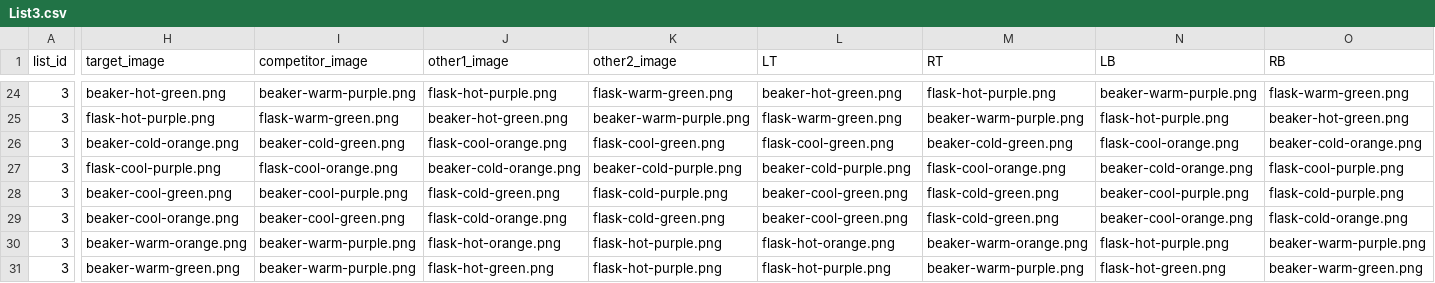
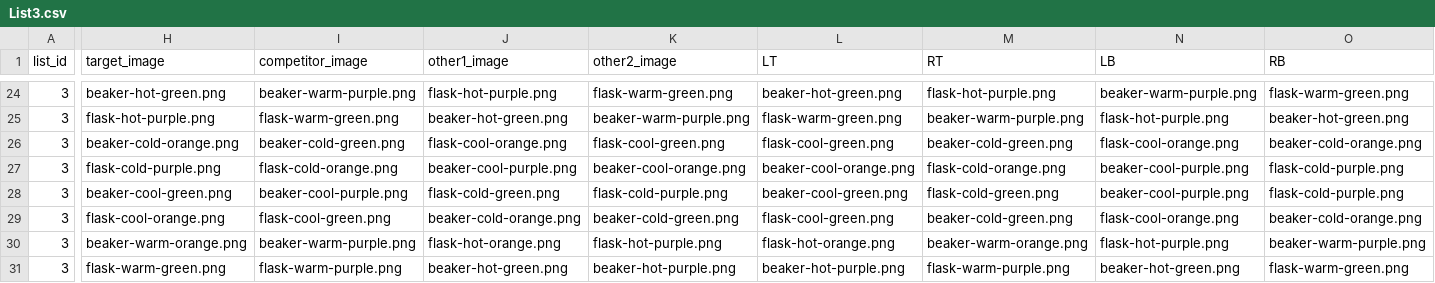
Before and after one commit to sunchaosc/scalar-adverbs, a CSV file: exp3_selfpace_adj/lists_out/List3.csv, drawn as a sheet; only a part is shown, gaps mark what is left out; the diff covers the shown part only; the diff names each change by its address in the sheet, - before the commit and + after, or states it on an @@ line.

```diff
--- a/exp3_selfpace_adj/lists_out/List3.csv
+++ b/exp3_selfpace_adj/lists_out/List3.csv
-H27 (target_image): flask-cool-purple.png
+H27 (target_image): flask-cold-purple.png
-I27 (competitor_image): flask-cool-orange.png
+I27 (competitor_image): flask-cold-orange.png
-J27 (other1_image): beaker-cold-orange.png
+J27 (other1_image): beaker-cool-purple.png
-K27 (other2_image): beaker-cold-purple.png
+K27 (other2_image): beaker-cool-orange.png
-L27 (LT): beaker-cold-purple.png
+L27 (LT): beaker-cool-orange.png
-M27 (RT): flask-cool-orange.png
+M27 (RT): flask-cold-orange.png
-N27 (LB): beaker-cold-orange.png
+N27 (LB): beaker-cool-purple.png
-O27 (RB): flask-cool-purple.png
+O27 (RB): flask-cold-purple.png
-H29 (target_image): beaker-cool-orange.png
+H29 (target_image): flask-cool-orange.png
-I29 (competitor_image): beaker-cool-green.png
+I29 (competitor_image): flask-cool-green.png
-J29 (other1_image): flask-cold-orange.png
+J29 (other1_image): beaker-cold-orange.png
-K29 (other2_image): flask-cold-green.png
+K29 (other2_image): beaker-cold-green.png
-L29 (LT): beaker-cool-green.png
+L29 (LT): flask-cool-green.png
-M29 (RT): flask-cold-green.png
+M29 (RT): beaker-cold-green.png
-N29 (LB): beaker-cool-orange.png
+N29 (LB): flask-cool-orange.png
-O29 (RB): flask-cold-orange.png
+O29 (RB): beaker-cold-orange.png
-H31 (target_image): beaker-warm-green.png
+H31 (target_image): flask-warm-green.png
-I31 (competitor_image): beaker-warm-purple.png
+I31 (competitor_image): flask-warm-purple.png
-J31 (other1_image): flask-hot-green.png
+J31 (other1_image): beaker-hot-green.png
-K31 (other2_image): flask-hot-purple.png
+K31 (other2_image): beaker-hot-purple.png
-L31 (LT): flask-hot-purple.png
+L31 (LT): beaker-hot-purple.png
-M31 (RT): beaker-warm-purple.png
+M31 (RT): flask-warm-purple.png
-N31 (LB): flask-hot-green.png
+N31 (LB): beaker-hot-green.png
-O31 (RB): beaker-warm-green.png
+O31 (RB): flask-warm-green.png
```
Also changed, not shown: 28 edited cells elsewhere in this file, exp3_selfpace_adj/lists_out/ALL_lists.csv, exp3_selfpace_adj/lists_out/List1.csv, 8 other files.
